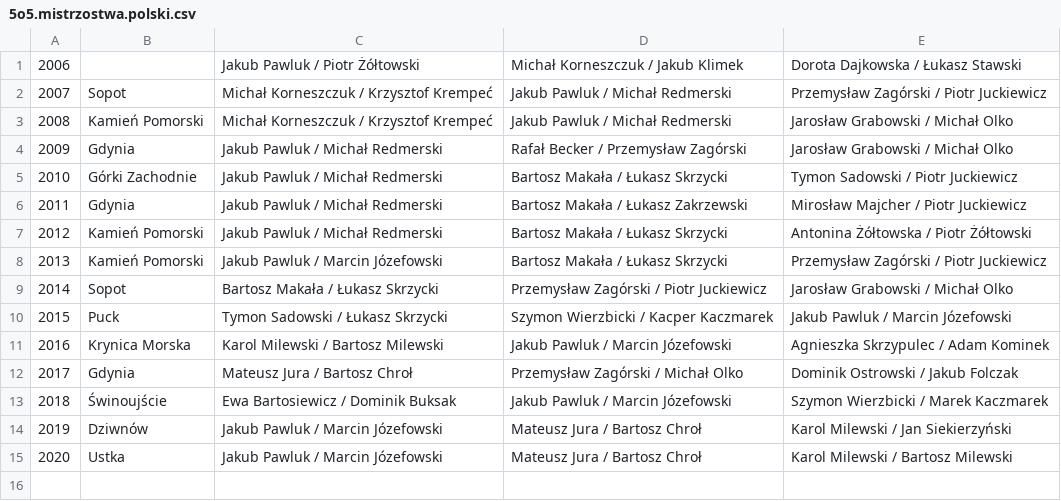
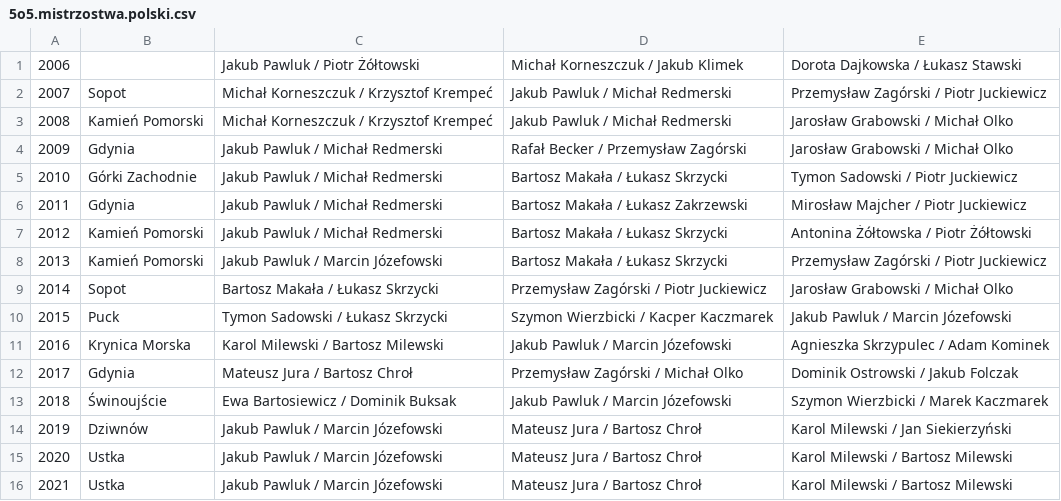
Before and after one commit to iworks/sailing-results, a CSV file: 5o5/5o5.mistrzostwa.polski.csv, drawn as a sheet.

```diff
--- a/5o5/5o5.mistrzostwa.polski.csv
+++ b/5o5/5o5.mistrzostwa.polski.csv
@@ -15 +15,2 @@
 2020,Ustka,Jakub Pawluk / Marcin Józefowski,Mateusz Jura / Bartosz Chroł,Karol Milewski / Bartosz Milewski
+2021,Ustka,Jakub Pawluk / Marcin Józefowski,Mateusz Jura / Bartosz Chroł,Karol Milewski / Bartosz Milewski
```
Also changed, not shown: dn/dn.pl.international.championships.csv, dn/dn.pl.national.championships.csv, 2 other files.
